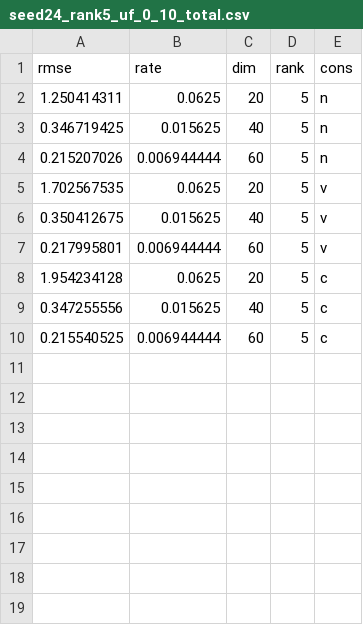
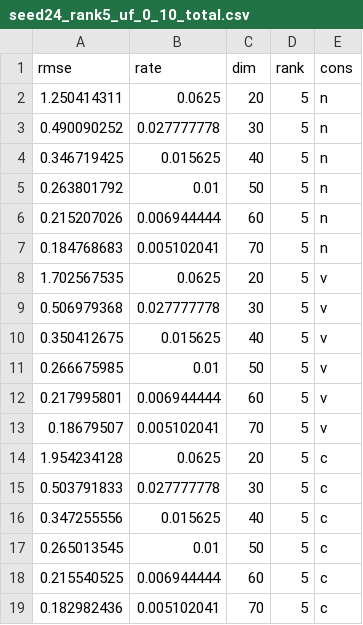
Before and after one commit to Miaoyanwang/tensor-clustering, a CSV file: code/binary tucker/simulation_result/Unsupervised/Bad_dis/seed24_rank5_uf_0_10_total.csv, drawn as a sheet; the diff names each change by its address in the sheet, - before the commit and + after, or states it on an @@ line.

Commit message:
update N(10,1) U(0,10)data

```diff
--- a/code/binary tucker/simulation_result/Unsupervised/Bad_dis/seed24_rank5_uf_0_10_total.csv
+++ b/code/binary tucker/simulation_result/Unsupervised/Bad_dis/seed24_rank5_uf_0_10_total.csv
+row 3: 0.490090252 | 0.027777778 | 30 | 5 | n
+row 5: 0.263801792 | 0.01 | 50 | 5 | n
+row 7: 0.184768683 | 0.005102041 | 70 | 5 | n
+row 9: 0.506979368 | 0.027777778 | 30 | 5 | v
+row 11: 0.266675985 | 0.01 | 50 | 5 | v
+row 13: 0.18679507 | 0.005102041 | 70 | 5 | v
+row 15: 0.503791833 | 0.027777778 | 30 | 5 | c
+row 17: 0.265013545 | 0.01 | 50 | 5 | c
+row 19: 0.182982436 | 0.005102041 | 70 | 5 | c
```
Also changed, not shown: code/binary tucker/simulation_result/Unsupervised/Bad_dis/seed24_rank5_gs_10_1_total.csv.
